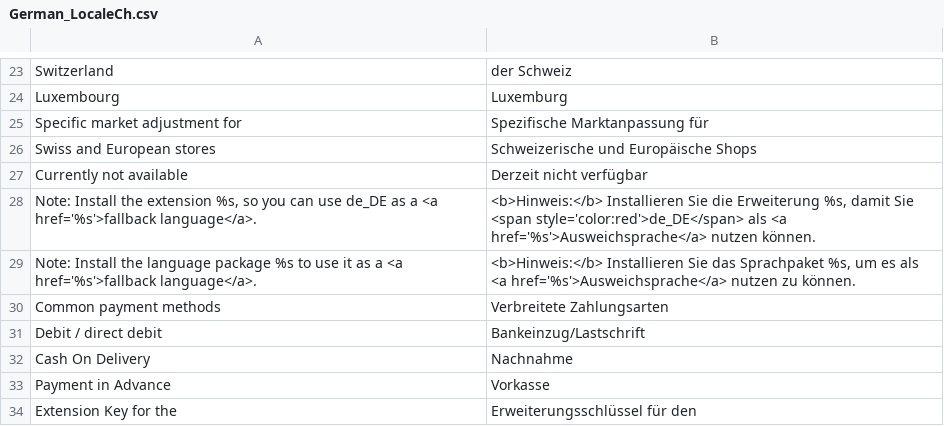
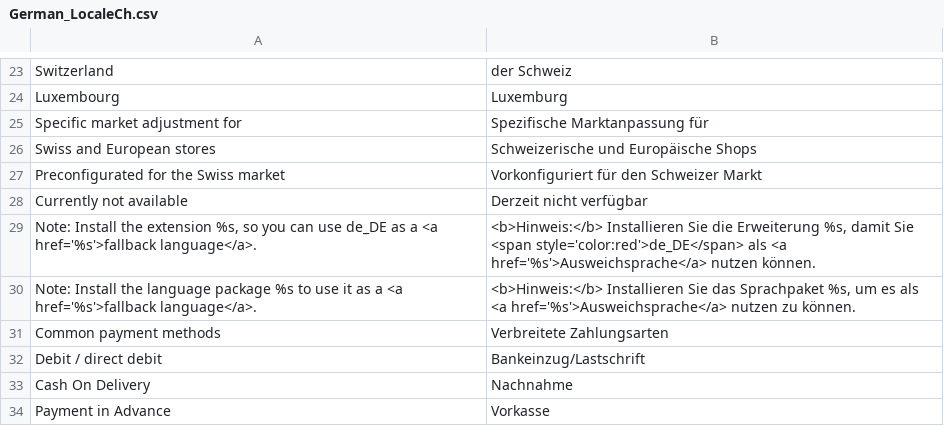
Before and after one commit to hhirsch/German_LocalePack_de_CH, a CSV file: app/locale/de_CH/German_LocaleCh.csv, drawn as a sheet; only a part is shown, gaps mark what is left out; the shorter side is filled out with more unchanged rows.

```diff
--- a/app/locale/de_CH/German_LocaleCh.csv
+++ b/app/locale/de_CH/German_LocaleCh.csv
@@ -26,2 +26,3 @@
 "Swiss and European stores","Schweizerische und Europäische Shops"
+"Preconfigurated for the Swiss market","Vorkonfiguriert für den Schweizer Markt"
 "Currently not available","Derzeit nicht verfügbar"
```
Also changed, not shown: app/locale/de_CH/Mage_Adminhtml.csv, 5 other files.
